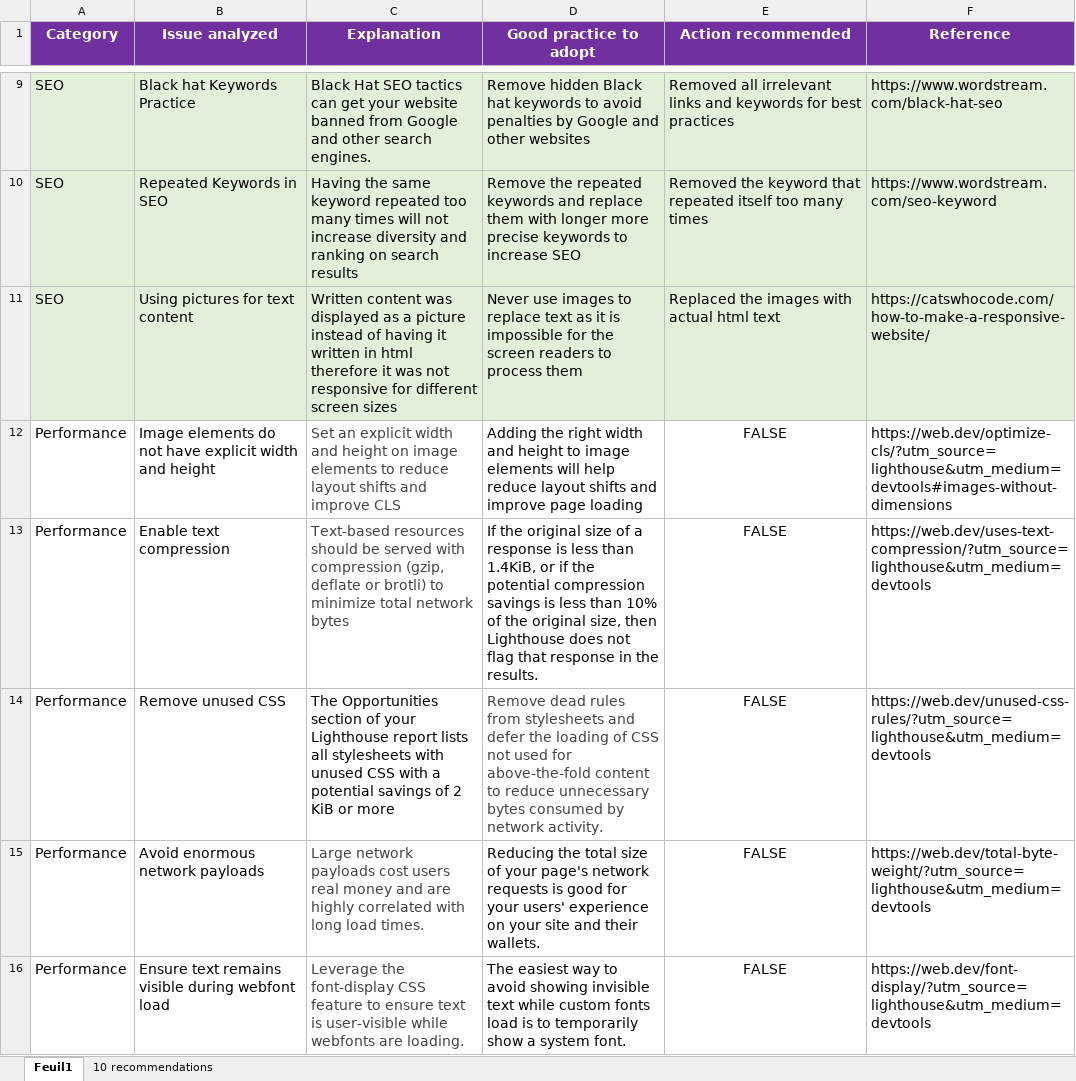
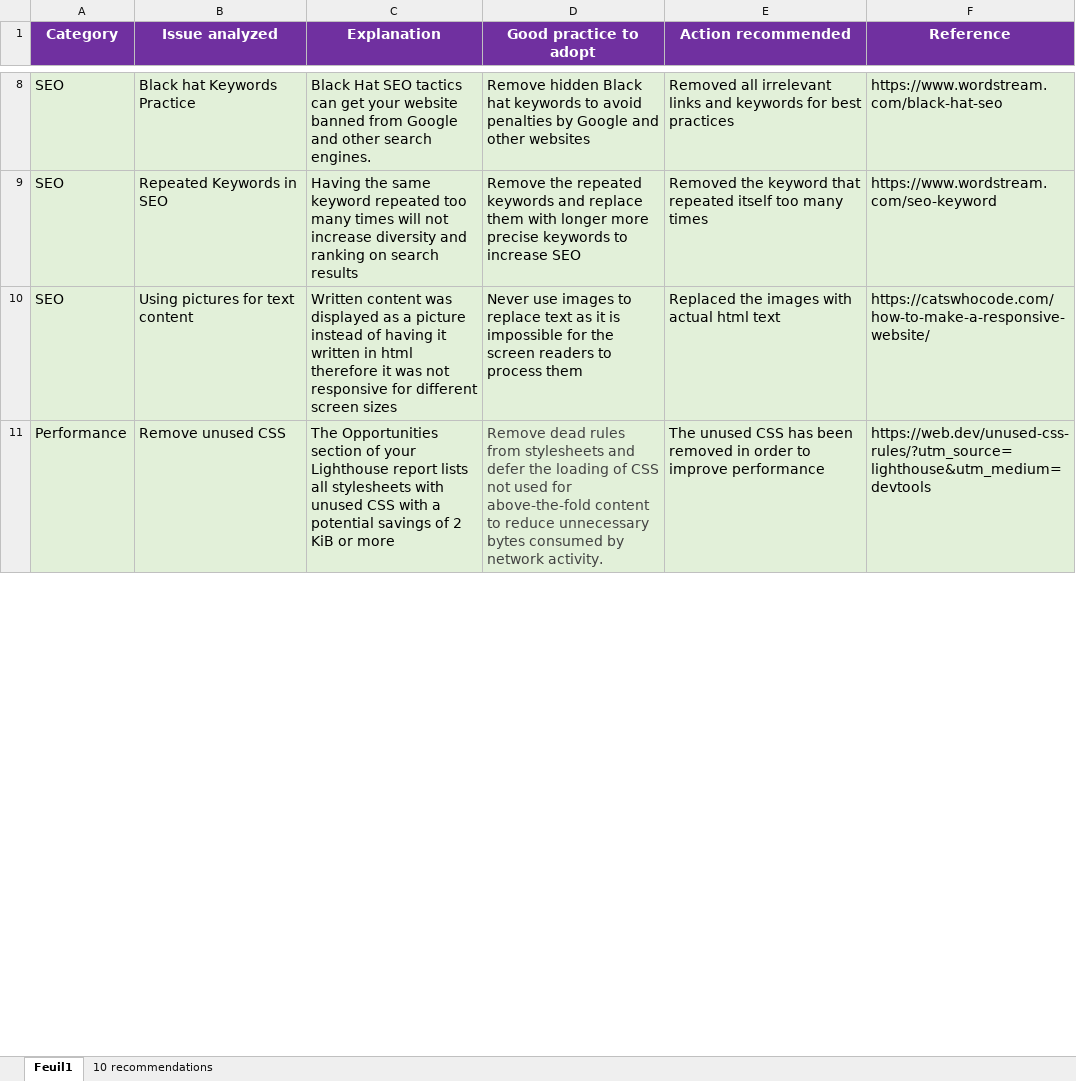
Before and after one commit to DragosMoinescu/project_4, an Excel workbook: Template-SEO-audit.xlsx, sheet Feuil1, drawn as a sheet; only a part is shown, gaps mark what is left out; values as stored, in another font and other column widths than the file's, no borders; removed rows and columns are numbered as before the commit, all else as after; the diff covers the shown part only; the diff names each change by its address in the sheet, - before the commit and + after, or states it on an @@ line.

```diff
--- a/Template-SEO-audit.xlsx (sheet Feuil1)
+++ b/Template-SEO-audit.xlsx (sheet Feuil1)
-row 12: Performance | Image elements do not have explicit width and height | Set an explicit width and height on image elements to reduce layout shifts and improve CLS | Adding the right width and height to image elements will help reduce layout shifts and improve page loading | FALSE | https://web.dev/optimize-cls/?utm_source=lighthouse&utm_medium=devtools#images-without-dimensions
-row 13: Performance | Enable text compression | Text-based resources should be served with compression (gzip, deflate or brotli) to minimize total network bytes | If the original size of a response is less than 1.4KiB, or if the potential compression savings is less than 10% of the original size, then Lighthouse does not flag that response in the results. | FALSE | https://web.dev/uses-text-compression/?utm_source=lighthouse&utm_medium=devtools
-A11:F11 fill: none
+A11:F11 fill: #E2F0D9
-E11 (Action recommended): FALSE
+E11 (Action recommended): The unused CSS has been removed in order to improve performance
-E11 alignment: center
+E11 alignment: left
-row 15: Performance | Avoid enormous network payloads | Large network payloads cost users real money and are highly correlated with long load times. | Reducing the total size of your page's network requests is good for your users' experience on your site and their wallets. | FALSE | https://web.dev/total-byte-weight/?utm_source=lighthouse&utm_medium=devtools
-row 16: Performance | Ensure text remains visible during webfont load | Leverage the font-display CSS feature to ensure text is user-visible while webfonts are loading. | The easiest way to avoid showing invisible text while custom fonts load is to temporarily show a system font. | FALSE | https://web.dev/font-display/?utm_source=lighthouse&utm_medium=devtools
```
Also changed, not shown: 2 added rows, 2 removed rows, 1 edited cell and cell formats elsewhere in this sheet, 2 other files.
